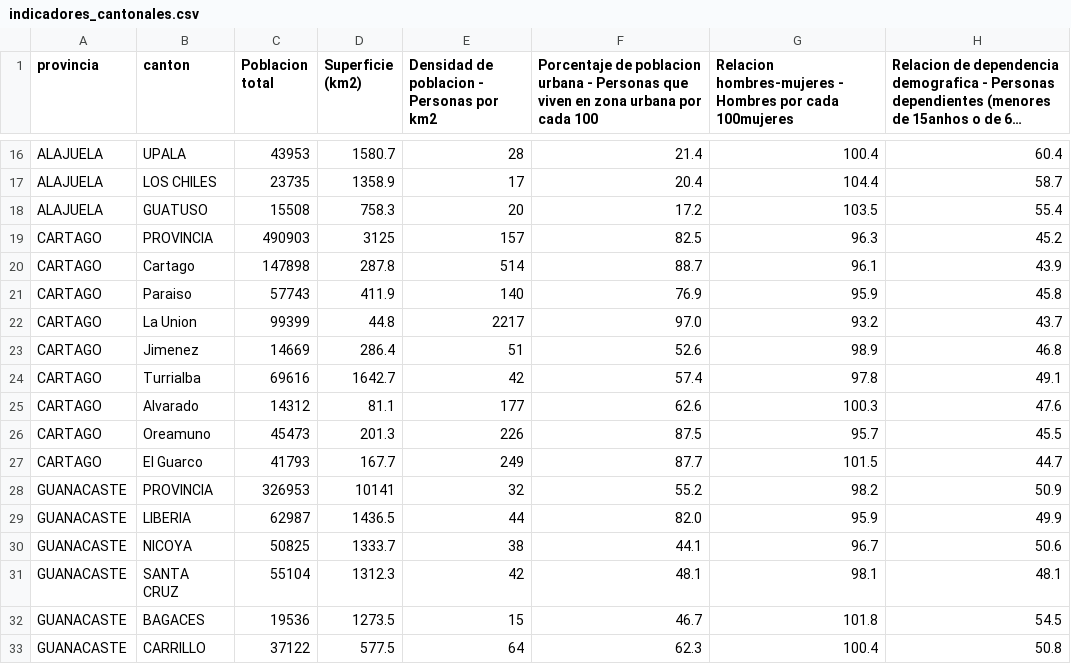
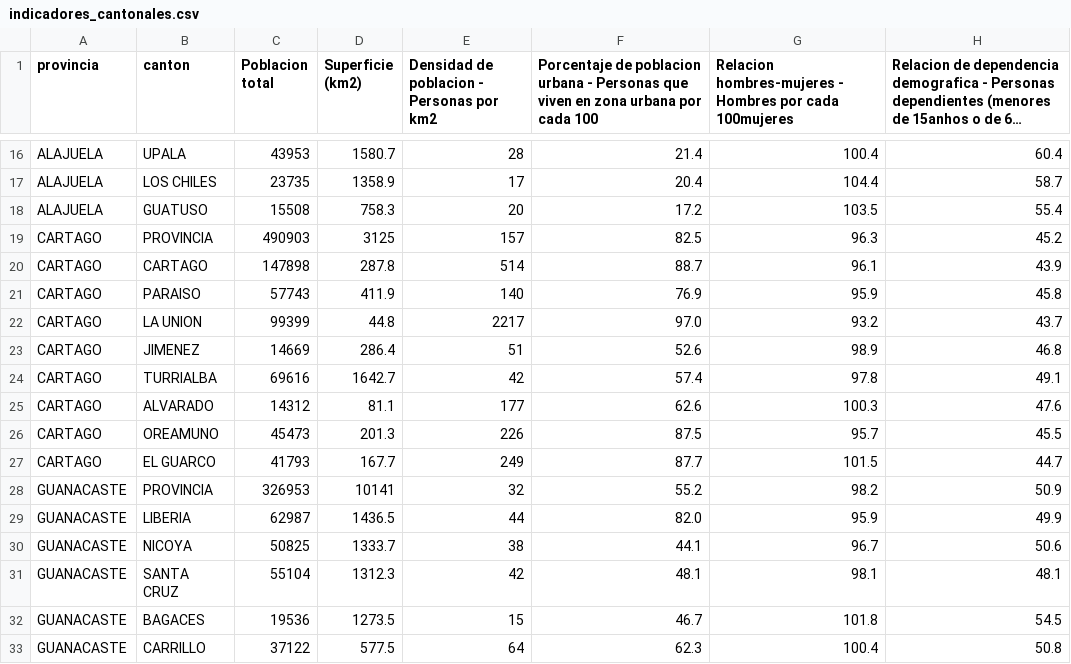
Before and after one commit to bdinarte/SimuladorVotantes, a CSV file: tec/ic/ia/pc1/archivos/indicadores_cantonales.csv, drawn as a sheet; only a part is shown, gaps mark what is left out; long unchanged cells end in …; the diff names each change by its address in the sheet, - before the commit and + after, or states it on an @@ line.

Commit message:
faltaban mayusculas para cartago

```diff
--- a/tec/ic/ia/pc1/archivos/indicadores_cantonales.csv
+++ b/tec/ic/ia/pc1/archivos/indicadores_cantonales.csv
-B20 (canton): Cartago
+B20 (canton): CARTAGO
-B21 (canton): Paraiso
+B21 (canton): PARAISO
-B22 (canton): La Union
+B22 (canton): LA UNION
-B23 (canton): Jimenez
+B23 (canton): JIMENEZ
-B24 (canton): Turrialba
+B24 (canton): TURRIALBA
-B25 (canton): Alvarado
+B25 (canton): ALVARADO
-B26 (canton): Oreamuno
+B26 (canton): OREAMUNO
-B27 (canton): El Guarco
+B27 (canton): EL GUARCO
```
